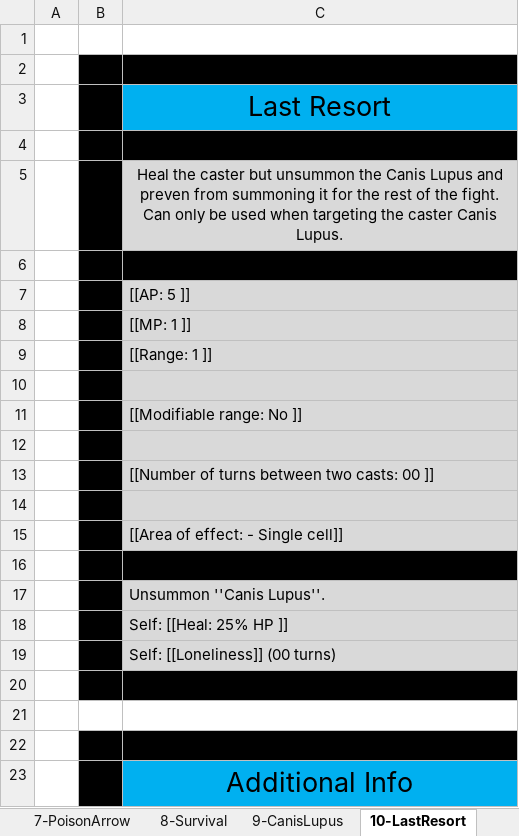
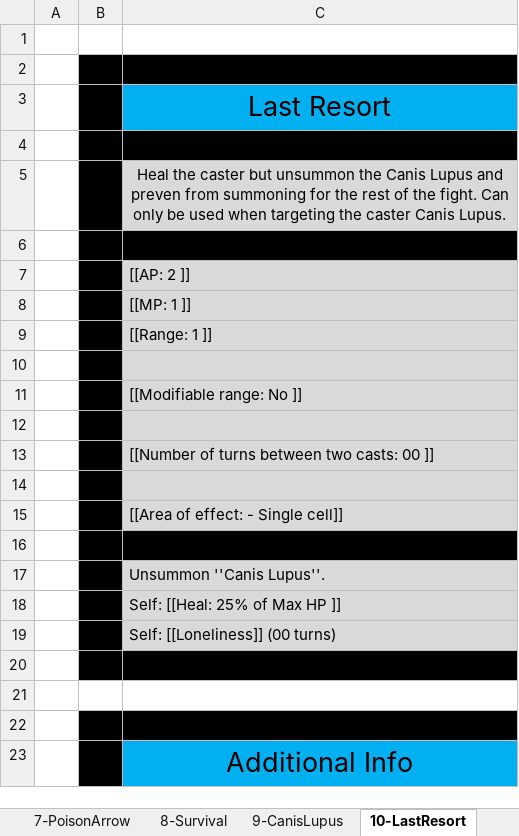
Before and after one commit to opachot/BattleForVoxturia, an Excel workbook: GameDesign/Class/_Done/2_Hunter/Documentation/HunterSkills.xlsx, sheet 10-LastResort, drawn as a sheet; values as stored, in another font and other column widths than the file's, no borders; the diff names each change by its address in the sheet, - before the commit and + after, or states it on an @@ line.

```diff
--- a/GameDesign/Class/_Done/2_Hunter/Documentation/HunterSkills.xlsx (sheet 10-LastResort)
+++ b/GameDesign/Class/_Done/2_Hunter/Documentation/HunterSkills.xlsx (sheet 10-LastResort)
-C5: …from summoning it for the…
+C5: …from summoning for the…
-C7: [[AP: 5 ]]
+C7: [[AP: 2 ]]
-C18: Self: [[Heal: 25% HP ]]
+C18: Self: [[Heal: 25% of Max HP ]]
```
Also changed, not shown: sheet 3-GlowingArrow, sheet 2-ShockwaveArrow, sheet 1-DistortionArea, sheet 4-PiercingArrow, sheet 6-CursedArrow, sheet 9-CanisLupus, 2 more sheets, GameDesign/Class/_Done/3_Ninja/Documentation/NinjaSkills.xlsx, GameDesign/Stats_and_Effect_List.xlsx.
